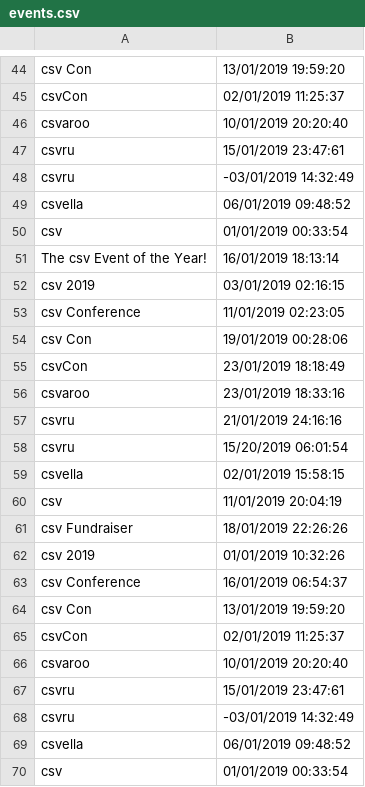
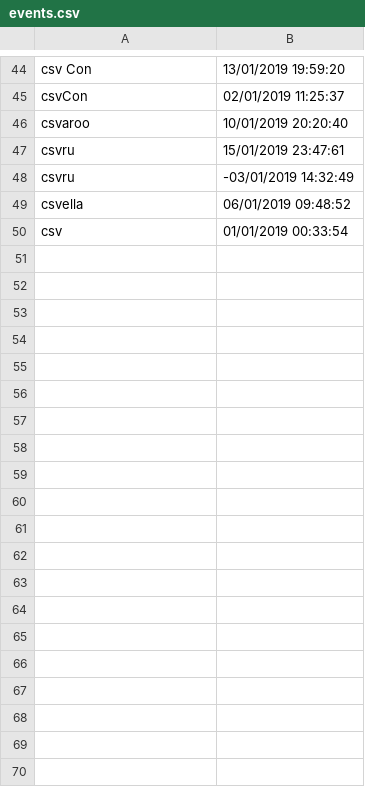
Before and after one commit to pjtobar/applaudo-trainee-program, a CSV file: week2/events.csv, drawn as a sheet; only a part is shown, gaps mark what is left out.

```diff
--- a/week2/events.csv
+++ b/week2/events.csv
@@ -50,21 +50 @@ csvella,06/01/2019 09:48:52
 csv,01/01/2019 00:33:54
-The csv Event of the Year!,16/01/2019 18:13:14
-csv 2019,03/01/2019 02:16:15
-csv Conference,11/01/2019 02:23:05
-csv Con,19/01/2019 00:28:06
-csvCon,23/01/2019 18:18:49
-csvaroo,23/01/2019 18:33:16
-csvru,21/01/2019 24:16:16
-csvru,15/20/2019 06:01:54
-csvella,02/01/2019 15:58:15
-csv,11/01/2019 20:04:19
-csv Fundraiser,18/01/2019 22:26:26
-csv 2019,01/01/2019 10:32:26
-csv Conference,16/01/2019 06:54:37
-csv Con,13/01/2019 19:59:20
-csvCon,02/01/2019 11:25:37
-csvaroo,10/01/2019 20:20:40
-csvru,15/01/2019 23:47:61
-csvru,-03/01/2019 14:32:49
-csvella,06/01/2019 09:48:52
-csv,01/01/2019 00:33:54
```
Also changed, not shown: 8 other files.
